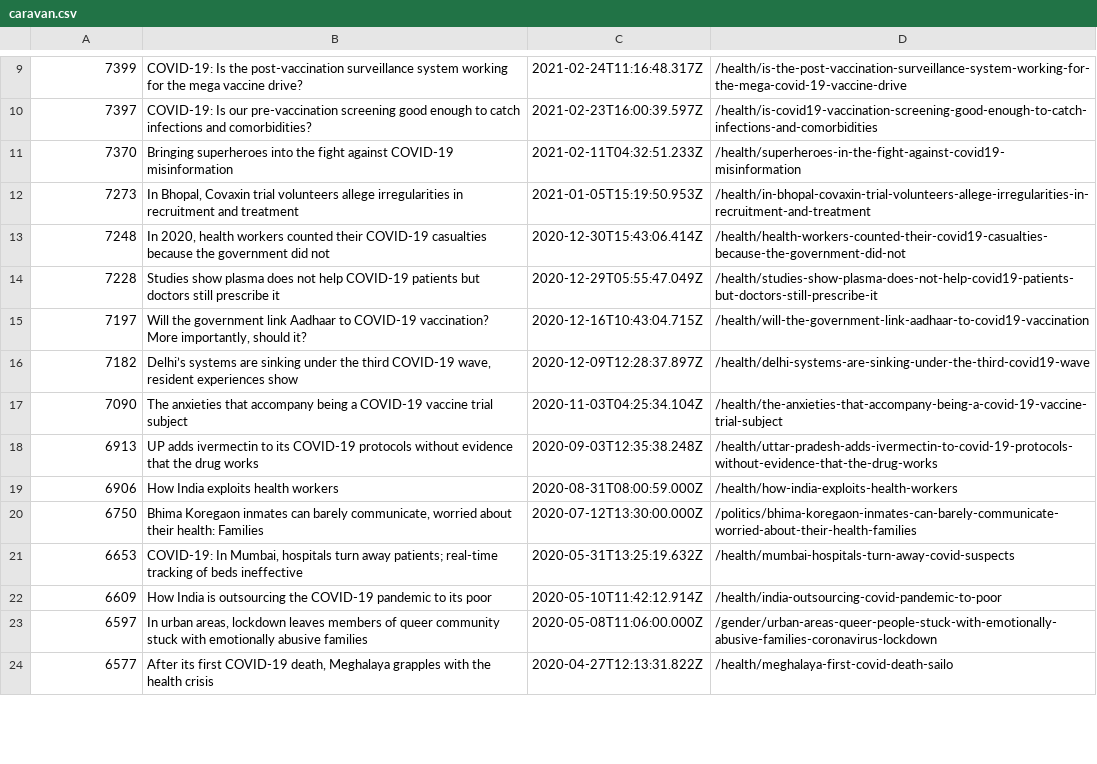
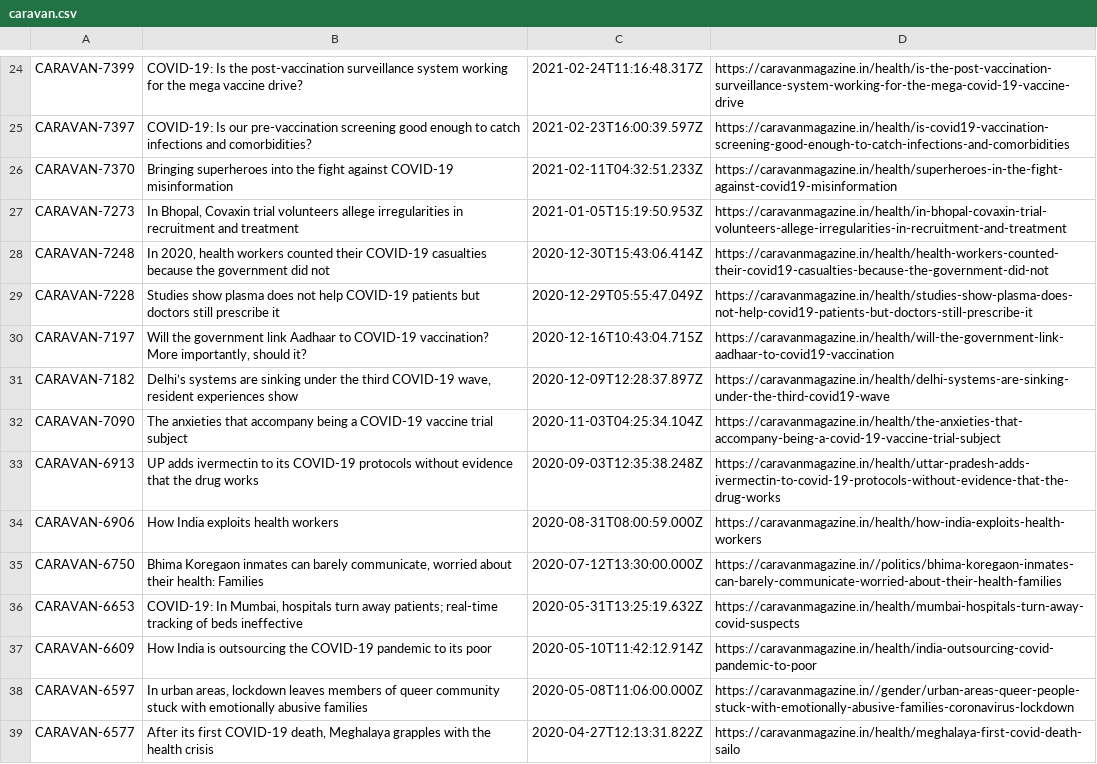
Before and after one commit to captn3m0/india-covid-graph, a CSV file: caravan.csv, drawn as a sheet; only a part is shown, gaps mark what is left out; addresses are those after the commit; the diff covers the shown part only; the diff names each change by its address in the sheet, - before the commit and + after, or states it on an @@ line.

Commit message:
add scripts for caravan and scroll

```diff
--- a/caravan.csv
+++ b/caravan.csv
-A24: 7399
+A24: CARAVAN-7399
-D24: /health/is-the-post-vaccination-surveillance-system-working-for-the-mega-covid-19-vaccine-drive
+D24: https://caravanmagazine.in/health/is-the-post-vaccination-surveillance-system-working-for-the-mega-covid-19-vaccine-drive
-A25: 7397
+A25: CARAVAN-7397
-D25: /health/is-covid19-vaccination-screening-good-enough-to-catch-infections-and-comorbidities
+D25: https://caravanmagazine.in/health/is-covid19-vaccination-screening-good-enough-to-catch-infections-and-comorbidities
-A26: 7370
+A26: CARAVAN-7370
-D26: /health/superheroes-in-the-fight-against-covid19-misinformation
+D26: https://caravanmagazine.in/health/superheroes-in-the-fight-against-covid19-misinformation
-A27: 7273
+A27: CARAVAN-7273
-D27: /health/in-bhopal-covaxin-trial-volunteers-allege-irregularities-in-recruitment-and-treatment
+D27: https://caravanmagazine.in/health/in-bhopal-covaxin-trial-volunteers-allege-irregularities-in-recruitment-and-treatment
-A28: 7248
+A28: CARAVAN-7248
-D28: /health/health-workers-counted-their-covid19-casualties-because-the-government-did-not
+D28: https://caravanmagazine.in/health/health-workers-counted-their-covid19-casualties-because-the-government-did-not
-A29: 7228
+A29: CARAVAN-7228
-D29: /health/studies-show-plasma-does-not-help-covid19-patients-but-doctors-still-prescribe-it
+D29: https://caravanmagazine.in/health/studies-show-plasma-does-not-help-covid19-patients-but-doctors-still-prescribe-it
-A30: 7197
+A30: CARAVAN-7197
-D30: /health/will-the-government-link-aadhaar-to-covid19-vaccination
+D30: https://caravanmagazine.in/health/will-the-government-link-aadhaar-to-covid19-vaccination
-A31: 7182
+A31: CARAVAN-7182
-D31: /health/delhi-systems-are-sinking-under-the-third-covid19-wave
+D31: https://caravanmagazine.in/health/delhi-systems-are-sinking-under-the-third-covid19-wave
-A32: 7090
+A32: CARAVAN-7090
-D32: /health/the-anxieties-that-accompany-being-a-covid-19-vaccine-trial-subject
+D32: https://caravanmagazine.in/health/the-anxieties-that-accompany-being-a-covid-19-vaccine-trial-subject
-A33: 6913
+A33: CARAVAN-6913
-D33: /health/uttar-pradesh-adds-ivermectin-to-covid-19-protocols-without-evidence-that-the-drug-works
+D33: https://caravanmagazine.in/health/uttar-pradesh-adds-ivermectin-to-covid-19-protocols-without-evidence-that-the-drug-works
-A34: 6906
+A34: CARAVAN-6906
-D34: /health/how-india-exploits-health-workers
+D34: https://caravanmagazine.in/health/how-india-exploits-health-workers
-A35: 6750
+A35: CARAVAN-6750
-D35: /politics/bhima-koregaon-inmates-can-barely-communicate-worried-about-their-health-families
+D35: https://caravanmagazine.in//politics/bhima-koregaon-inmates-can-barely-communicate-worried-about-their-health-families
-A36: 6653
+A36: CARAVAN-6653
-D36: /health/mumbai-hospitals-turn-away-covid-suspects
+D36: https://caravanmagazine.in/health/mumbai-hospitals-turn-away-covid-suspects
-A37: 6609
+A37: CARAVAN-6609
-D37: /health/india-outsourcing-covid-pandemic-to-poor
+D37: https://caravanmagazine.in/health/india-outsourcing-covid-pandemic-to-poor
-A38: 6597
+A38: CARAVAN-6597
-D38: /gender/urban-areas-queer-people-stuck-with-emotionally-abusive-families-coronavirus-lockdown
+D38: https://caravanmagazine.in//gender/urban-areas-queer-people-stuck-with-emotionally-abusive-families-coronavirus-lockdown
-A39: 6577
+A39: CARAVAN-6577
-D39: /health/meghalaya-first-covid-death-sailo
+D39: https://caravanmagazine.in/health/meghalaya-first-covid-death-sailo
```
Also changed, not shown: 15 added rows and 58 edited cells elsewhere in this file, 3 other files.
